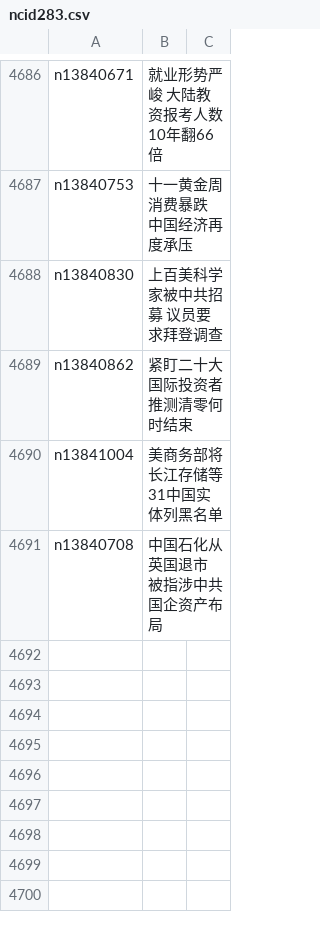
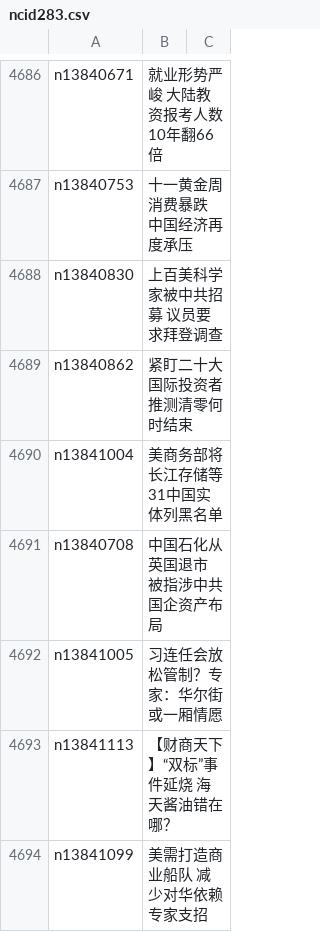
Before and after one commit to epic-marker/epoch-news, a CSV file: indexes/ncid283.csv, drawn as a sheet; only a part is shown, gaps mark what is left out.

```diff
--- a/indexes/ncid283.csv
+++ b/indexes/ncid283.csv
@@ -4691 +4691,4 @@ n13841004,美商务部将长江存储等31中国实体列黑名单
 n13840708,中国石化从英国退市 被指涉中共国企资产布局
+n13841005,习连任会放松管制？专家：华尔街或一厢情愿
+n13841113,【财商天下】“双标”事件延烧 海天酱油错在哪？
+n13841099,美需打造商业船队 减少对华依赖 专家支招
```
Also changed, not shown: indexes/ncid1349362.csv, indexes/ncid277.csv, 43 other files.
